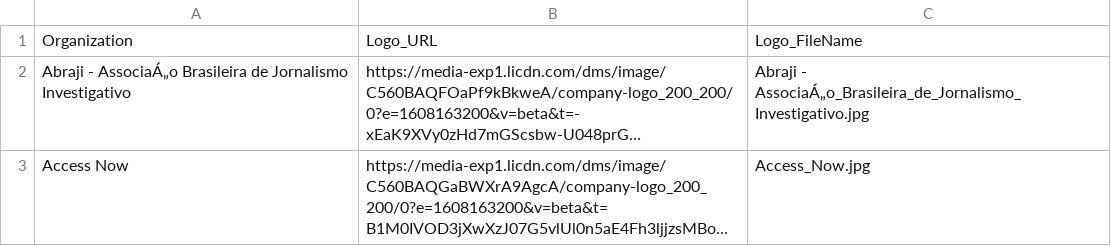
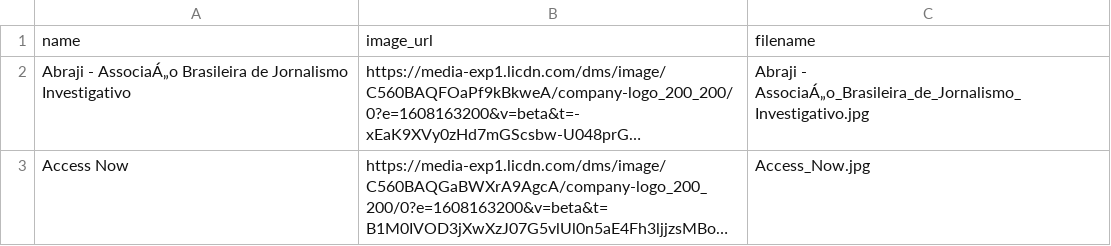
Before and after one commit to vibrant-data-labs/python-download-process-images, a CSV file: sample_image_list.csv, drawn as a sheet; only a part is shown; long unchanged cells end in …; removed rows and columns are numbered as before the commit, all else as after; the diff names each change by its address in the sheet, - before the commit and + after, or states it on an @@ line.

```diff
--- a/sample_image_list.csv
+++ b/sample_image_list.csv
-row 1: Organization | Logo_URL | Logo_FileName
+row 1: name | image_url | filename
```
Also changed, not shown: 10 other files.
